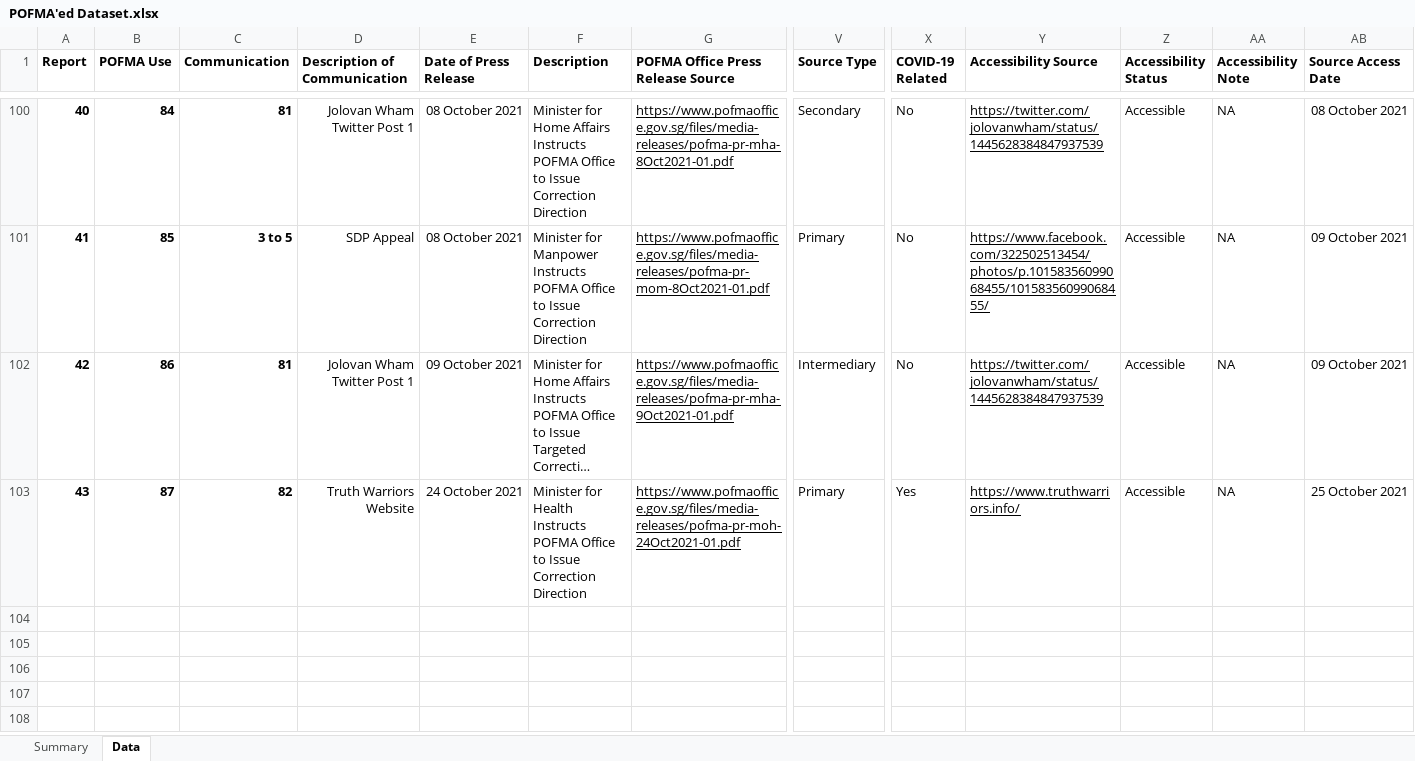
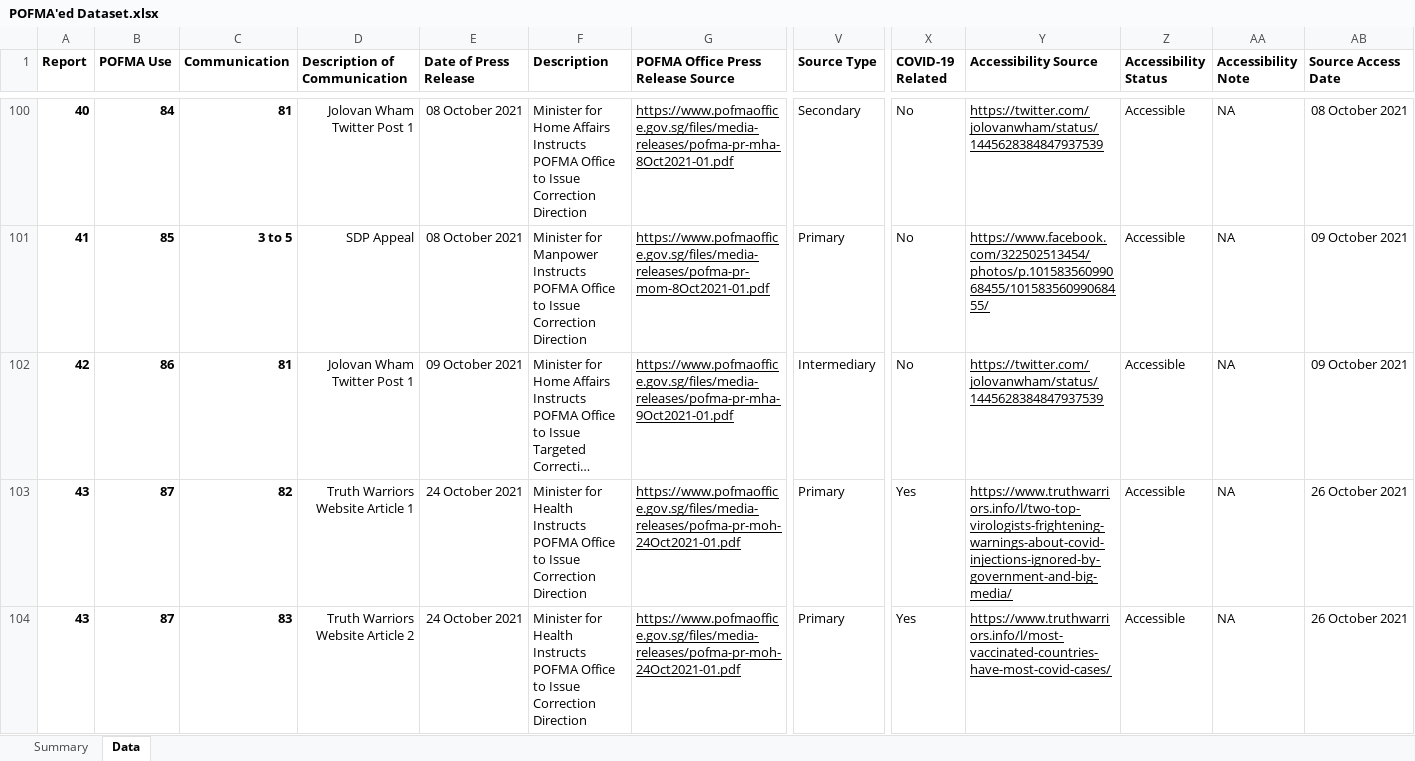
Before and after one commit to flyingkai/POFMAed, an Excel workbook: POFMA'ed Dataset.xlsx, sheet Data, drawn as a sheet; only a part is shown, gaps mark what is left out; long unchanged cells end in …; values as stored, in another font and other column widths than the file's, no borders; rows hold the shown columns only; the diff names each change by its address in the sheet, - before the commit and + after, or states it on an @@ line.

Commit message:
v2021.10.26
Amendment of 1 communication, inclusion of 1 new communication

```diff
--- a/POFMA'ed Dataset.xlsx (sheet Data)
+++ b/POFMA'ed Dataset.xlsx (sheet Data)
-D103 (Description of Communication): Truth Warriors Website
+D103 (Description of Communication): Truth Warriors Website Article 1
-Y103 (Accessibility Source): https://www.truthwarriors.info/
+Y103 (Accessibility Source): https://www.truthwarriors.info/l/two-top-virologists-frightening-warnings-about-covid-injections-ignored-by-government-and-big-media/
-AB103 (Source Access Date): 25 October 2021
+AB103 (Source Access Date): 26 October 2021
+row 104: 43 | 87 | 83 | Truth Warriors Website Article 2 | 24 October 2021 | Minister for Health Instructs POFMA Office to Issue Correction Direction | https://www.pofmaoffice.gov.sg/files/media-releases/pofma-pr-moh-24Oct2021-01.pdf | Primary | Yes | https://www.truthwarriors.info/l/most-vaccinated-countries-have-most-covid-cases/ | Accessible | NA | 26 October 2021
```
Also changed, not shown: sheet Summary, charts or pictures, 1 other file.
